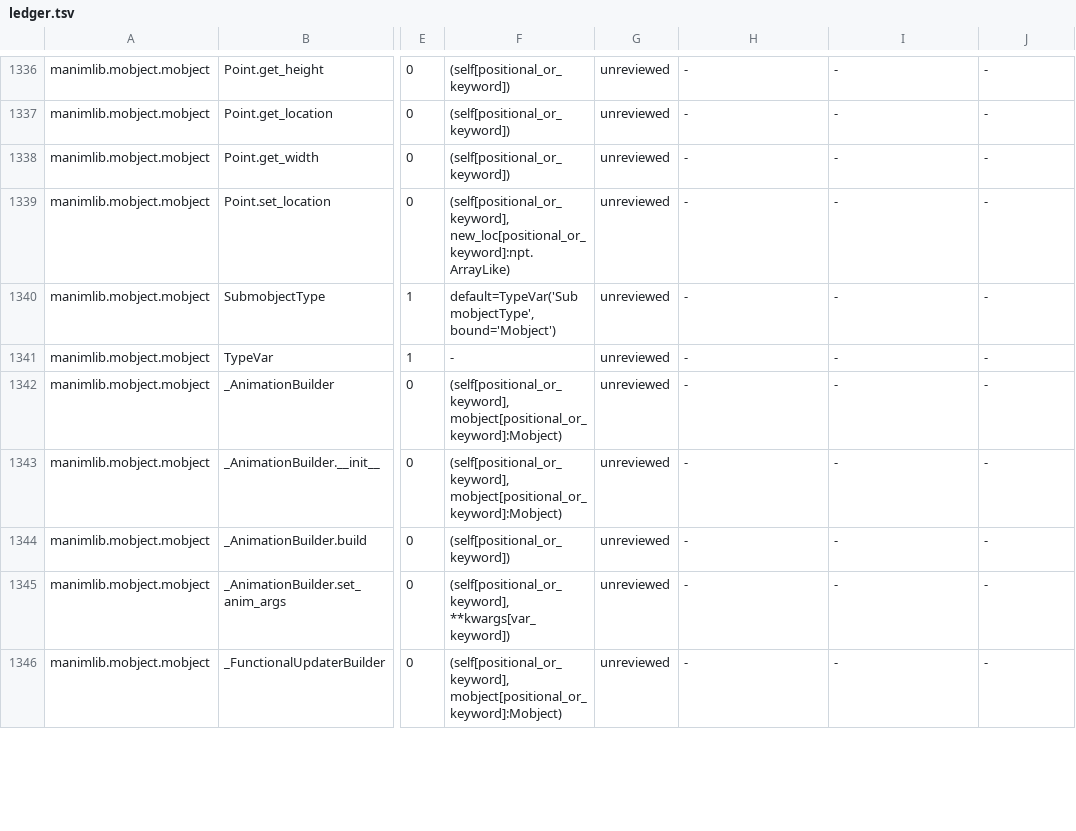
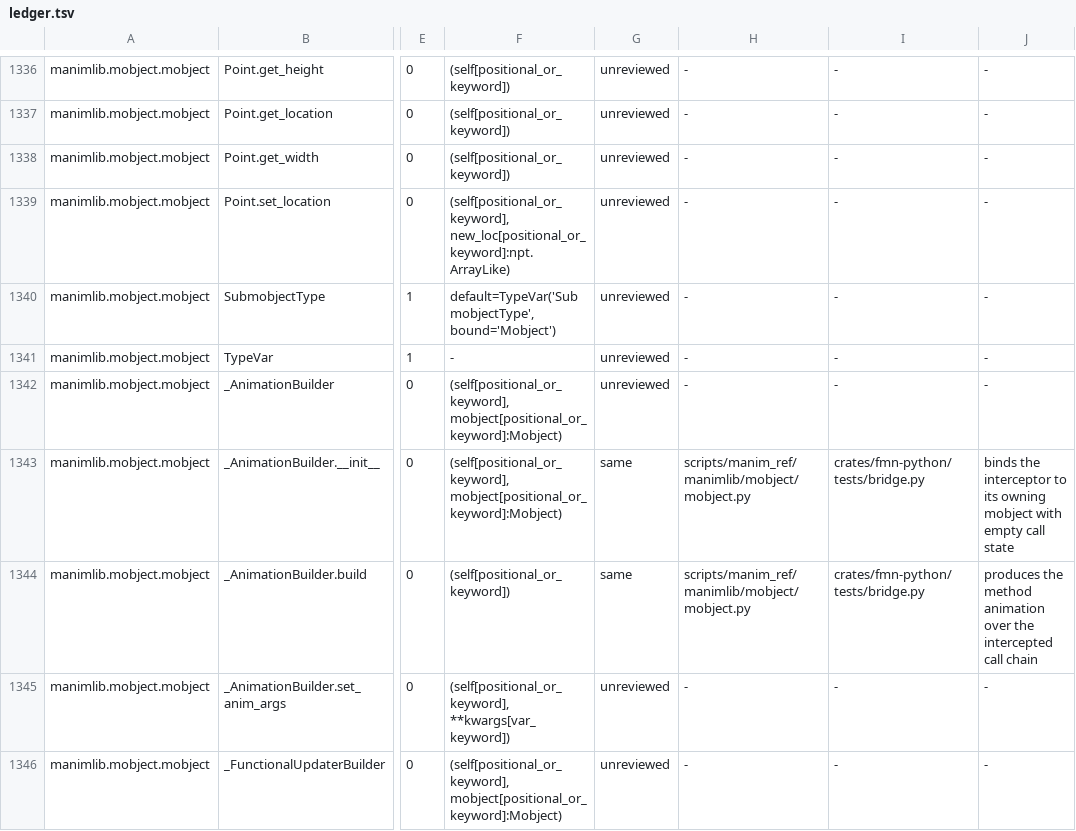
Before and after one commit to Dicklesworthstone/franken_manim, a TSV file: docs/api/ledger.tsv, drawn as a sheet; only a part is shown, gaps mark what is left out; the diff covers the shown part only; the diff names each change by its address in the sheet, - before the commit and + after, or states it on an @@ line.

Commit message:
test(python)+ledger: cover updater lifecycle and animate builder; rule 12 rows same (fm-5wq.4)
Bridge suite covers the updater lifecycle end to end: call-on-add
registration semantics, dt-passing handlers, suspend/resume with and
without the immediate call, exact-handler removal, family clearing,
the always bound-method builder and f_always function-fed builder, and
the animate interceptor building one method animation against the
generated target. API_OVERLAY.tsv rules update, remove/clear_updaters,
suspend/resume_updating, always, f_always, animate, and the
_AnimationBuilder/_UpdaterBuilder/_FunctionalUpdaterBuilder constructor
seams same with Reference evidence; ratchet advanced to 818c79de...
Coverage: 749 -> 761 of 2483 rows (30.6%). fmn-python suite GREEN;
api_schema drift gates 22/22 GREEN.

```diff
--- a/docs/api/ledger.tsv
+++ b/docs/api/ledger.tsv
-G1343:G1344: unreviewed
+G1343:G1344: same
-H1343:H1344: -
+H1343:H1344: scripts/manim_ref/manimlib/mobject/mobject.py
-I1343:I1344: -
+I1343:I1344: crates/fmn-python/tests/bridge.py
-J1343: -
+J1343: binds the interceptor to its owning mobject with empty call state
-J1344: -
+J1344: produces the method animation over the intercepted call chain
```
Also changed, not shown: 40 edited cells elsewhere in this file, API_OVERLAY.tsv, 3 other files.
